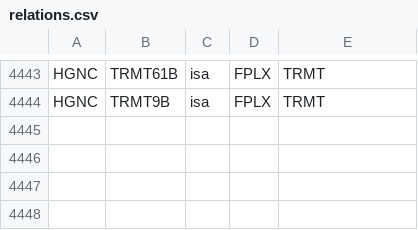
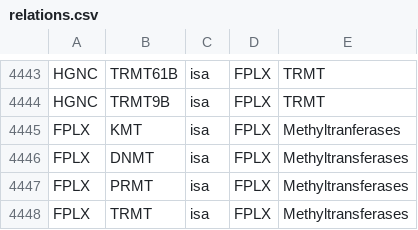
Before and after one commit to sorgerlab/bioentities, a CSV file: relations.csv, drawn as a sheet; only a part is shown, gaps mark what is left out; the diff names each change by its address in the sheet, - before the commit and + after, or states it on an @@ line.

Commit message:
Add Methyltransferases super-family

```diff
--- a/relations.csv
+++ b/relations.csv
+row 4445: FPLX | KMT | isa | FPLX | Methyltranferases
+row 4446: FPLX | DNMT | isa | FPLX | Methyltransferases
+row 4447: FPLX | PRMT | isa | FPLX | Methyltransferases
+row 4448: FPLX | TRMT | isa | FPLX | Methyltransferases
```
Also changed, not shown: entities.csv, equivalences.csv.
